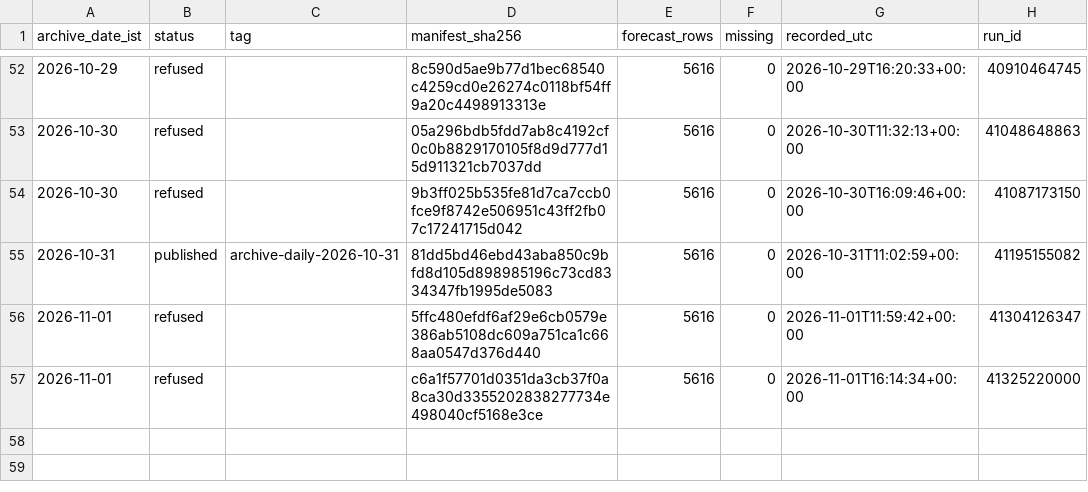
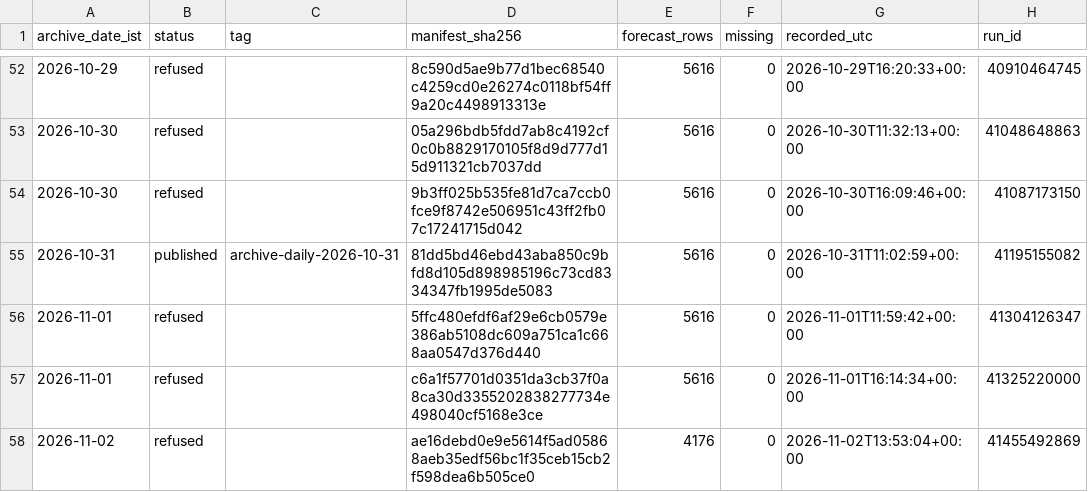
Before and after one commit to gnmcool/bharat-weather-intelligence-v2, a CSV file: INDEX.csv, drawn as a sheet; only a part is shown, gaps mark what is left out.

Commit message:
archive: refused 2026-11-02 (run 41455492869, inject=none)

```diff
--- a/INDEX.csv
+++ b/INDEX.csv
@@ -57 +57,2 @@ archive_date_ist,status,tag,manifest_sha256,forecast_rows,missing,recorded_utc,r
 2026-11-01,refused,,c6a1f57701d0351da3cb37f0a8ca30d3355202838277734e498040cf5168e3ce,5616,0,2026-11-01T16:14:34+00:00,41325220000
+2026-11-02,refused,,ae16debd0e9e5614f5ad05868aeb35edf56bc1f35ceb15cb2f598dea6b505ce0,4176,0,2026-11-02T13:53:04+00:00,41455492869
```
Also changed, not shown: 1 other file.
